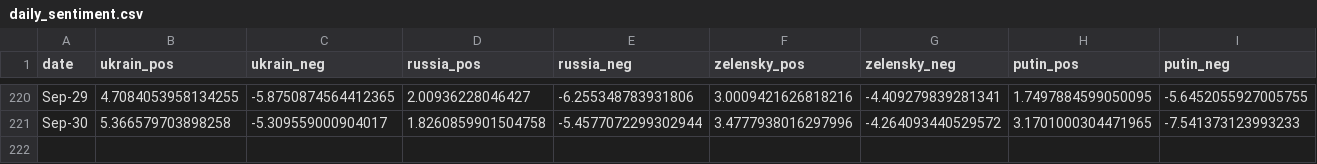
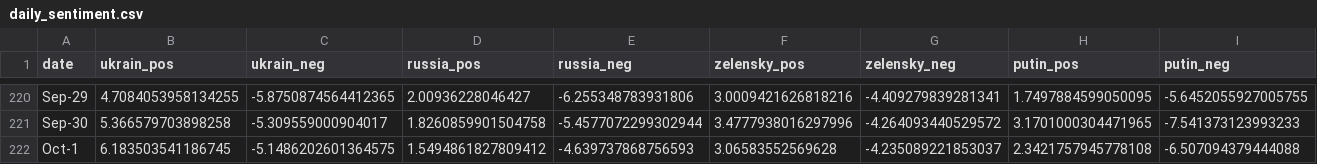
Before and after one commit to alexdrk14/RussiaUkraineWar, a CSV file: data/daily_sentiment.csv, drawn as a sheet; only a part is shown, gaps mark what is left out; the diff names each change by its address in the sheet, - before the commit and + after, or states it on an @@ line.

Commit message:
Update data

```diff
--- a/data/daily_sentiment.csv
+++ b/data/daily_sentiment.csv
+row 222: Oct-1 | 6.183503541186745 | -5.1486202601364575 | 1.5494861827809412 | -4.639737868756593 | 3.06583552569628 | -4.235089221853037 | 2.3421757945778108 | -6.507094379444088
```
Also changed, not shown: data/all_languages_data.csv, data/daily_hashtags.csv, 4 other files.
